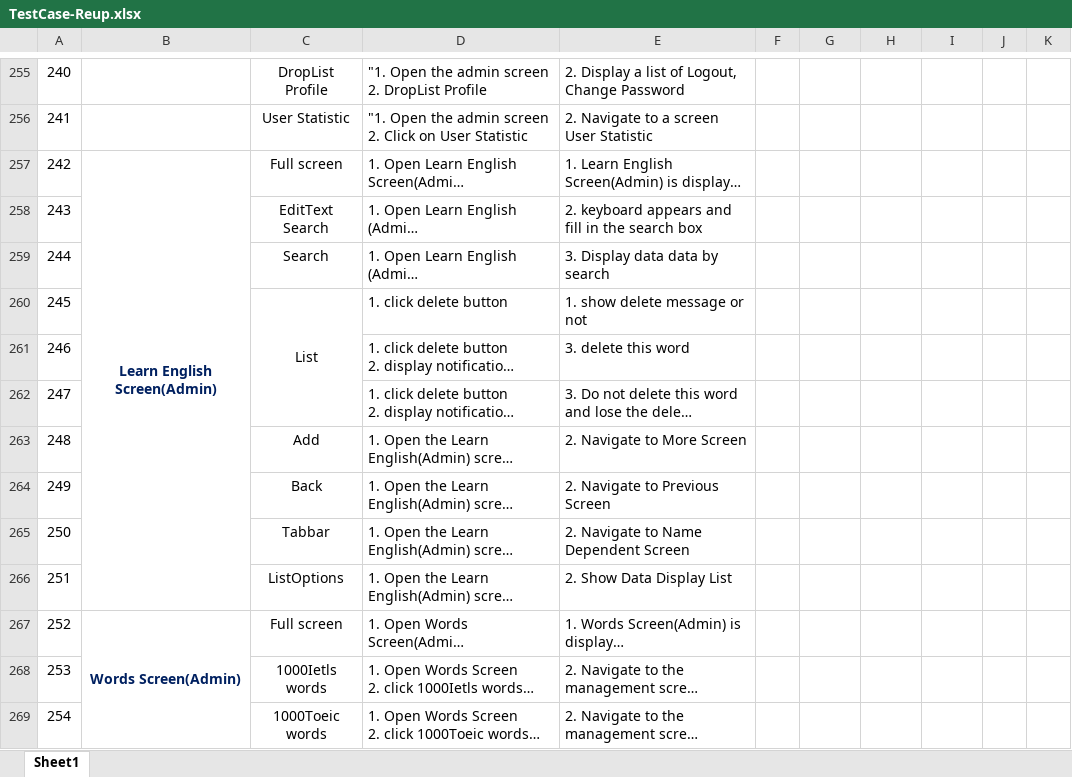
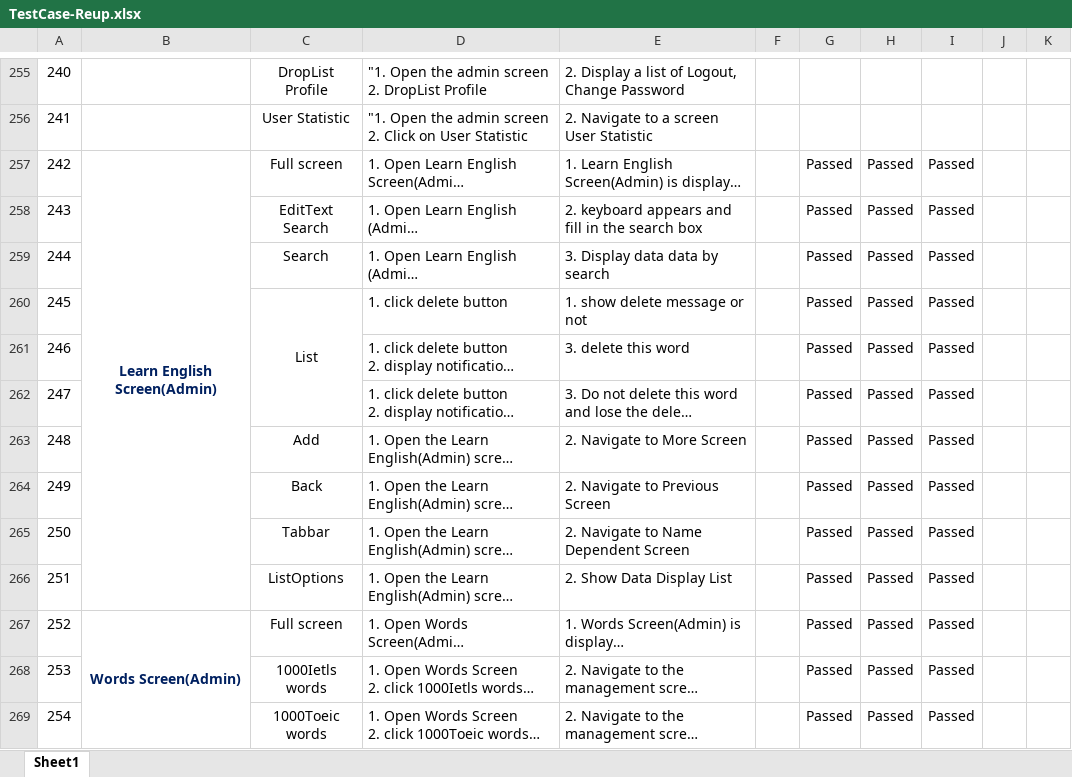
Before and after one commit to IMD246/ChuyenDe12, an Excel workbook: TestCase-Reup.xlsx, sheet Sheet1, drawn as a sheet; only a part is shown, gaps mark what is left out; long unchanged cells end in …; values as stored, in another font and other column widths than the file's, no borders; conditional formats not drawn; the diff covers the shown part only; the diff names each change by its address in the sheet, - before the commit and + after, or states it on an @@ line.

```diff
--- a/TestCase-Reup.xlsx (sheet Sheet1)
+++ b/TestCase-Reup.xlsx (sheet Sheet1)
-G257:G269: (empty)
+G257:G269: Passed
-H257:H269: (empty)
+H257:H269: Passed
-I257:I269: (empty)
+I257:I269: Passed
```
Also changed, not shown: 36 edited cells elsewhere in this sheet.
